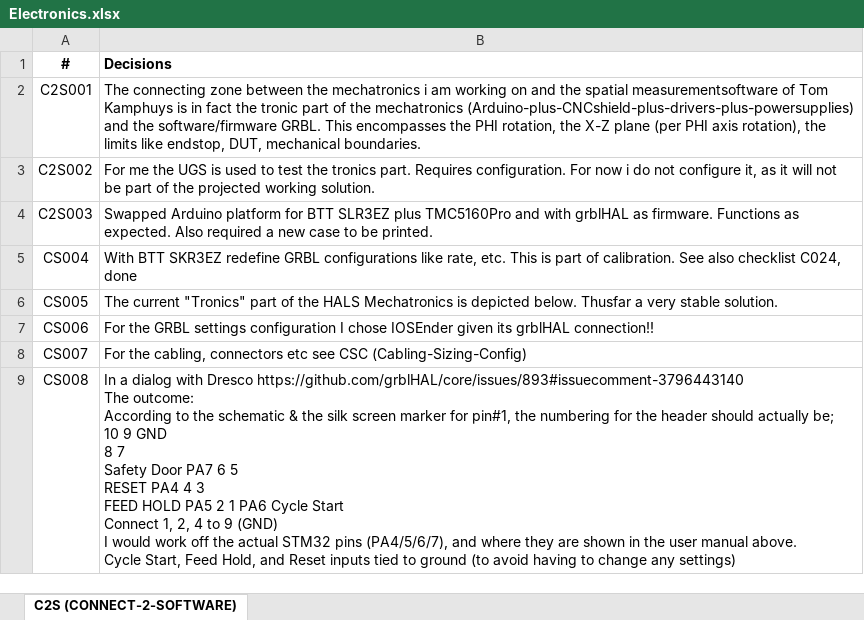
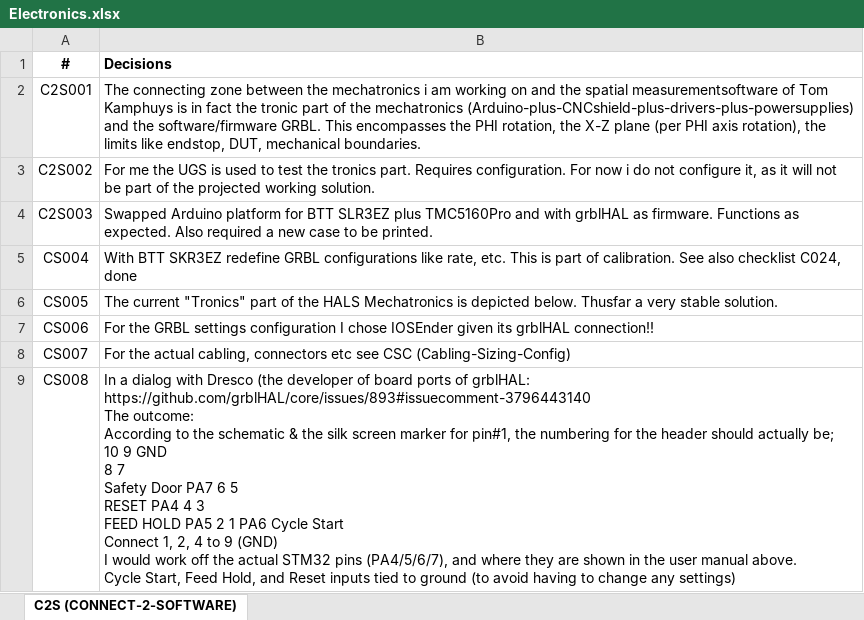
Before and after one commit to JanRSmit/HALS-Mechatronics, an Excel workbook: MOTION/Electronics.xlsx, sheet C2S (CONNECT-2-SOFTWARE), drawn as a sheet; values as stored, in another font and other column widths than the file's, no borders; charts and pictures not drawn; ↵ is a line break in a cell; the diff names each change by its address in the sheet, - before the commit and + after, or states it on an @@ line.

Commit message:
Add files via upload

```diff
--- a/MOTION/Electronics.xlsx (sheet C2S (CONNECT-2-SOFTWARE))
+++ b/MOTION/Electronics.xlsx (sheet C2S (CONNECT-2-SOFTWARE))
-B8 (Decisions): For the cabling, connectors…
+B8 (Decisions): For the actual cabling, connectors…
-B9 (Decisions): …with Dresco https://github.com/grblHAL/core/issues/893#issuecomment-3796443140 ↵ The…
+B9 (Decisions): …with Dresco (the developer of board ports of grblHAL: ↵ https://github.com/grblHAL/core/issues/893#issuecomment-3796443140 ↵ The…
```
Also changed, not shown: charts or pictures.
